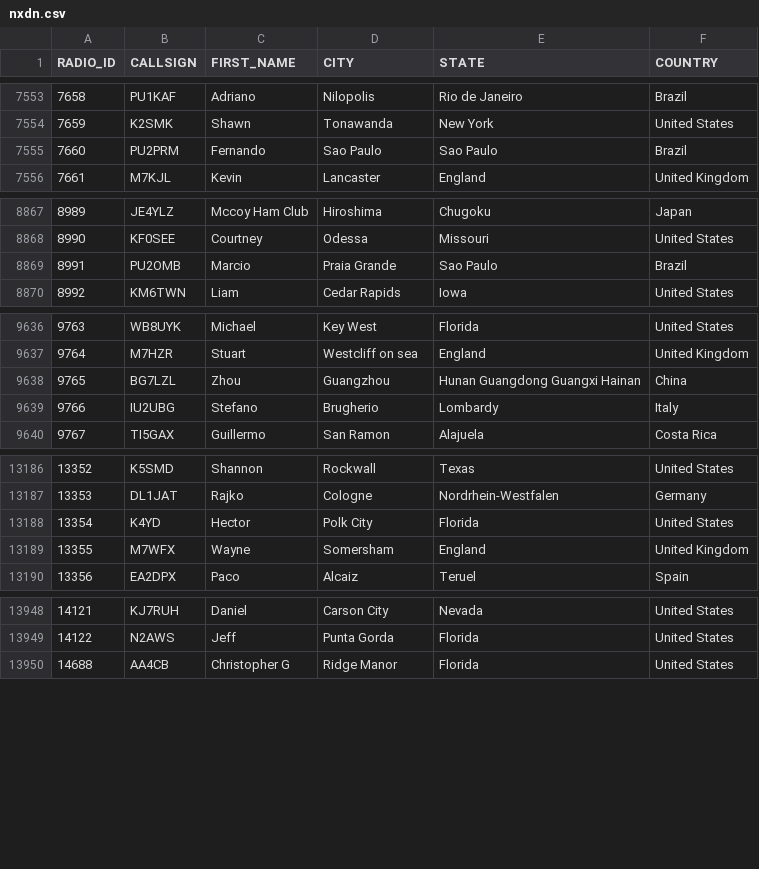
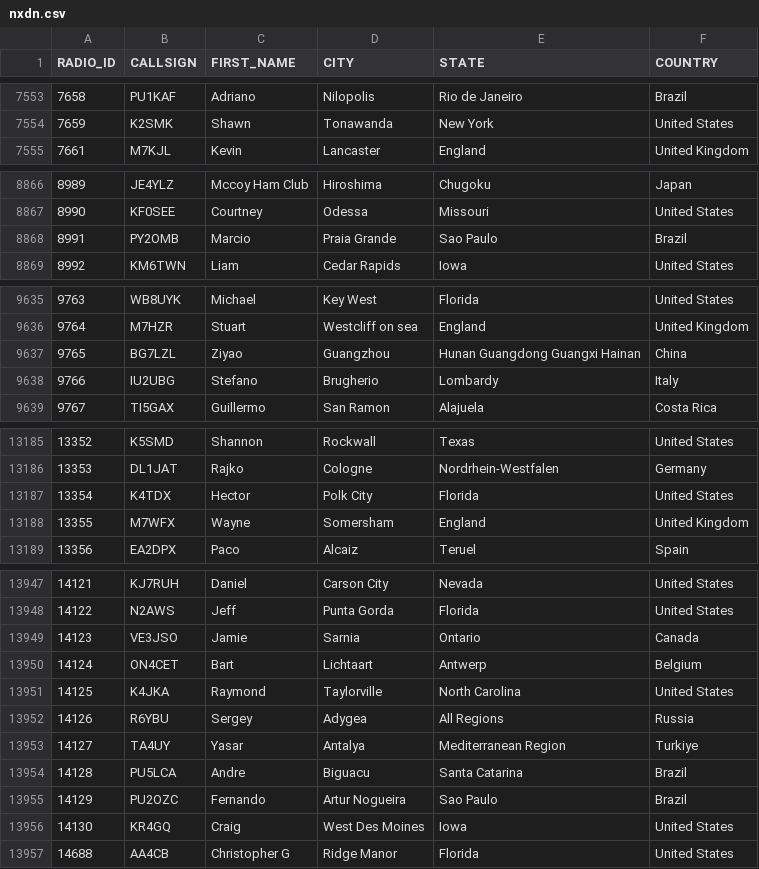
Before and after one commit to DMR-Database/dmr-database-appdata, a CSV file: nxdn.csv, drawn as a sheet; only a part is shown, gaps mark what is left out; the diff covers the shown part only.

```diff
--- a/nxdn.csv
+++ b/nxdn.csv
@@ -7554,3 +7554,2 @@ RADIO_ID,CALLSIGN,FIRST_NAME,CITY,STATE,COUNTRY
 7659,K2SMK,Shawn,Tonawanda,New York,United States
-7660,PU2PRM,Fernando,Sao Paulo,Sao Paulo,Brazil
 7661,M7KJL,Kevin,Lancaster,England,United Kingdom
@@ -8868,3 +8867,3 @@ RADIO_ID,CALLSIGN,FIRST_NAME,CITY,STATE,COUNTRY
 8990,KF0SEE,Courtney,Odessa,Missouri,United States
-8991,PU2OMB,Marcio,Praia Grande,Sao Paulo,Brazil
+8991,PY2OMB,Marcio,Praia Grande,Sao Paulo,Brazil
 8992,KM6TWN,Liam,Cedar Rapids,Iowa,United States
@@ -9637,3 +9636,3 @@ RADIO_ID,CALLSIGN,FIRST_NAME,CITY,STATE,COUNTRY
 9764,M7HZR,Stuart,Westcliff on sea,England,United Kingdom
-9765,BG7LZL,Zhou,Guangzhou,Hunan Guangdong Guangxi Hainan,China
+9765,BG7LZL,Ziyao,Guangzhou,Hunan Guangdong Guangxi Hainan,China
 9766,IU2UBG,Stefano,Brugherio,Lombardy,Italy
@@ -13187,3 +13186,3 @@ RADIO_ID,CALLSIGN,FIRST_NAME,CITY,STATE,COUNTRY
 13353,DL1JAT,Rajko,Cologne,Nordrhein-Westfalen,Germany
-13354,K4YD,Hector,Polk City,Florida,United States
+13354,K4TDX,Hector,Polk City,Florida,United States
 13355,M7WFX,Wayne,Somersham,England,United Kingdom
@@ -13949,2 +13948,10 @@ RADIO_ID,CALLSIGN,FIRST_NAME,CITY,STATE,COUNTRY
 14122,N2AWS,Jeff,Punta Gorda,Florida,United States
+14123,VE3JSO,Jamie,Sarnia,Ontario,Canada
+14124,ON4CET,Bart,Lichtaart,Antwerp,Belgium
+14125,K4JKA,Raymond,Taylorville,North Carolina,United States
+14126,R6YBU,Sergey,Adygea,All Regions,Russia
+14127,TA4UY,Yasar,Antalya,Mediterranean Region,Turkiye
+14128,PU5LCA,Andre,Biguacu,Santa Catarina,Brazil
+14129,PU2OZC,Fernando,Artur Nogueira,Sao Paulo,Brazil
+14130,KR4GQ,Craig,West Des Moines,Iowa,United States
 14688,AA4CB,Christopher G,Ridge Manor,Florida,United States
```
Also changed, not shown: 1 edited cell elsewhere in this file, 6 other files.
